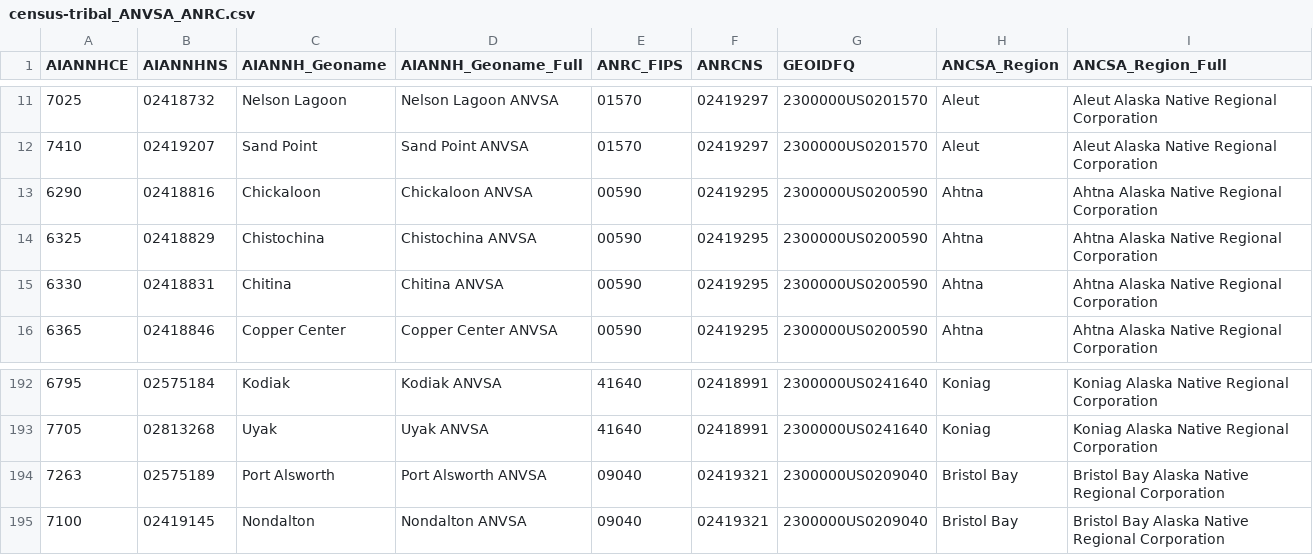
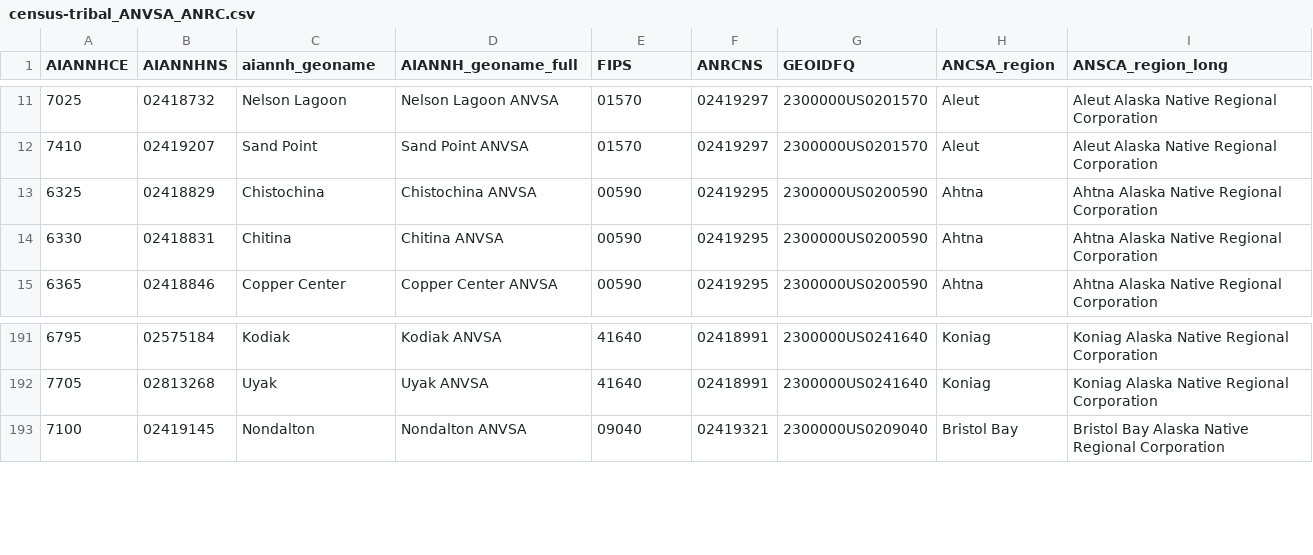
Before and after one commit to DOI-DO/census-tribal, a CSV file: data/census-tribal_ANVSA_ANRC.csv, drawn as a sheet; only a part is shown, gaps mark what is left out; the diff names each change by its address in the sheet, - before the commit and + after, or states it on an @@ line.

Commit message:
Updating reference data tables
Finalized v1.0 of crosswalk, addition of CICD neid_mid codes, and other changes to data tables + new code file for creating crosswalk with descriptive names.

```diff
--- a/data/census-tribal_ANVSA_ANRC.csv
+++ b/data/census-tribal_ANVSA_ANRC.csv
-C1: AIANNH_Geoname
+C1: aiannh_geoname
-D1: AIANNH_Geoname_Full
+D1: AIANNH_geoname_full
-E1: ANRC_FIPS
+E1: FIPS
-H1: ANCSA_Region
+H1: ANCSA_region
-I1: ANCSA_Region_Full
+I1: ANSCA_region_long
-row 13: 6290 | 02418816 | Chickaloon | Chickaloon ANVSA | 00590 | 02419295 | 2300000US0200590 | Ahtna | Ahtna Alaska Native Regional Corporation
-row 194: 7263 | 02575189 | Port Alsworth | Port Alsworth ANVSA | 09040 | 02419321 | 2300000US0209040 | Bristol Bay | Bristol Bay Alaska Native Regional Corporation
```
Also changed, not shown: data/census-tribal_RaceEthCode_Description.csv, 10 other files.
